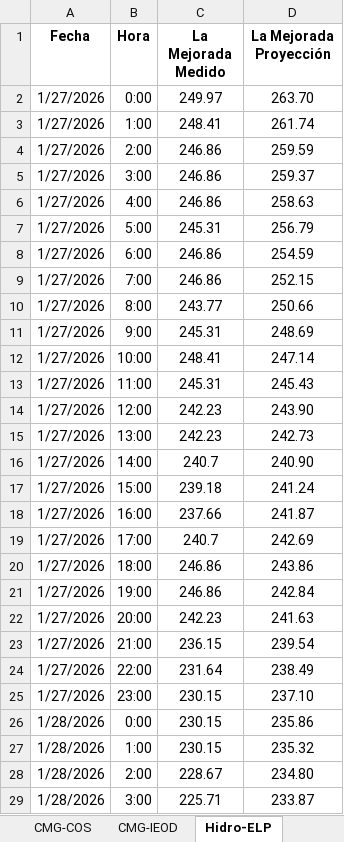
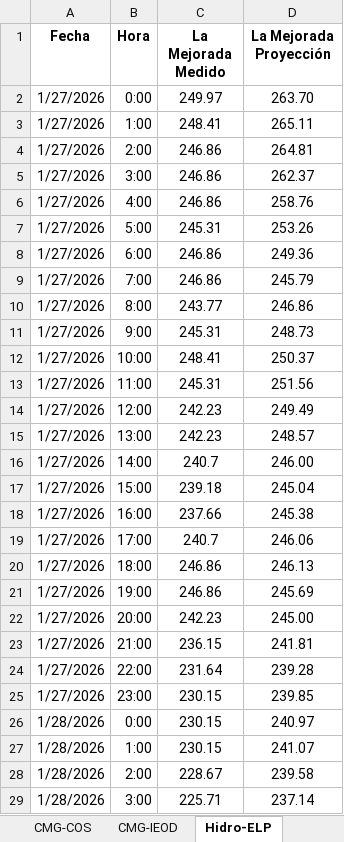
Before and after one commit to Atahualpa2025/VISOR-ELP, an Excel workbook: Fuente.xlsx, sheet Hidro-ELP, drawn as a sheet; only a part is shown; values as stored, in another font and other column widths than the file's, no borders; the diff covers the shown part only; the diff names each change by its address in the sheet, - before the commit and + after, or states it on an @@ line.

```diff
--- a/Fuente.xlsx (sheet Hidro-ELP)
+++ b/Fuente.xlsx (sheet Hidro-ELP)
-D3 (La Mejorada Proyección): 261.74
+D3 (La Mejorada Proyección): 265.11
-D4 (La Mejorada Proyección): 259.59
+D4 (La Mejorada Proyección): 264.81
-D5 (La Mejorada Proyección): 259.37
+D5 (La Mejorada Proyección): 262.37
-D6 (La Mejorada Proyección): 258.63
+D6 (La Mejorada Proyección): 258.76
-D7 (La Mejorada Proyección): 256.79
+D7 (La Mejorada Proyección): 253.26
-D8 (La Mejorada Proyección): 254.59
+D8 (La Mejorada Proyección): 249.36
-D9 (La Mejorada Proyección): 252.15
+D9 (La Mejorada Proyección): 245.79
-D10 (La Mejorada Proyección): 250.66
+D10 (La Mejorada Proyección): 246.86
-D11 (La Mejorada Proyección): 248.69
+D11 (La Mejorada Proyección): 248.73
-D12 (La Mejorada Proyección): 247.14
+D12 (La Mejorada Proyección): 250.37
-D13 (La Mejorada Proyección): 245.43
+D13 (La Mejorada Proyección): 251.56
-D14 (La Mejorada Proyección): 243.90
+D14 (La Mejorada Proyección): 249.49
-D15 (La Mejorada Proyección): 242.73
+D15 (La Mejorada Proyección): 248.57
-D16 (La Mejorada Proyección): 240.90
+D16 (La Mejorada Proyección): 246.00
-D17 (La Mejorada Proyección): 241.24
+D17 (La Mejorada Proyección): 245.04
-D18 (La Mejorada Proyección): 241.87
+D18 (La Mejorada Proyección): 245.38
-D19 (La Mejorada Proyección): 242.69
+D19 (La Mejorada Proyección): 246.06
-D20 (La Mejorada Proyección): 243.86
+D20 (La Mejorada Proyección): 246.13
-D21 (La Mejorada Proyección): 242.84
+D21 (La Mejorada Proyección): 245.69
-D22 (La Mejorada Proyección): 241.63
+D22 (La Mejorada Proyección): 245.00
-D23 (La Mejorada Proyección): 239.54
+D23 (La Mejorada Proyección): 241.81
-D24 (La Mejorada Proyección): 238.49
+D24 (La Mejorada Proyección): 239.28
-D25 (La Mejorada Proyección): 237.10
+D25 (La Mejorada Proyección): 239.85
-D26 (La Mejorada Proyección): 235.86
+D26 (La Mejorada Proyección): 240.97
-D27 (La Mejorada Proyección): 235.32
+D27 (La Mejorada Proyección): 241.07
-D28 (La Mejorada Proyección): 234.80
+D28 (La Mejorada Proyección): 239.58
-D29 (La Mejorada Proyección): 233.87
+D29 (La Mejorada Proyección): 237.14
```
Also changed, not shown: other rows of this sheet.
